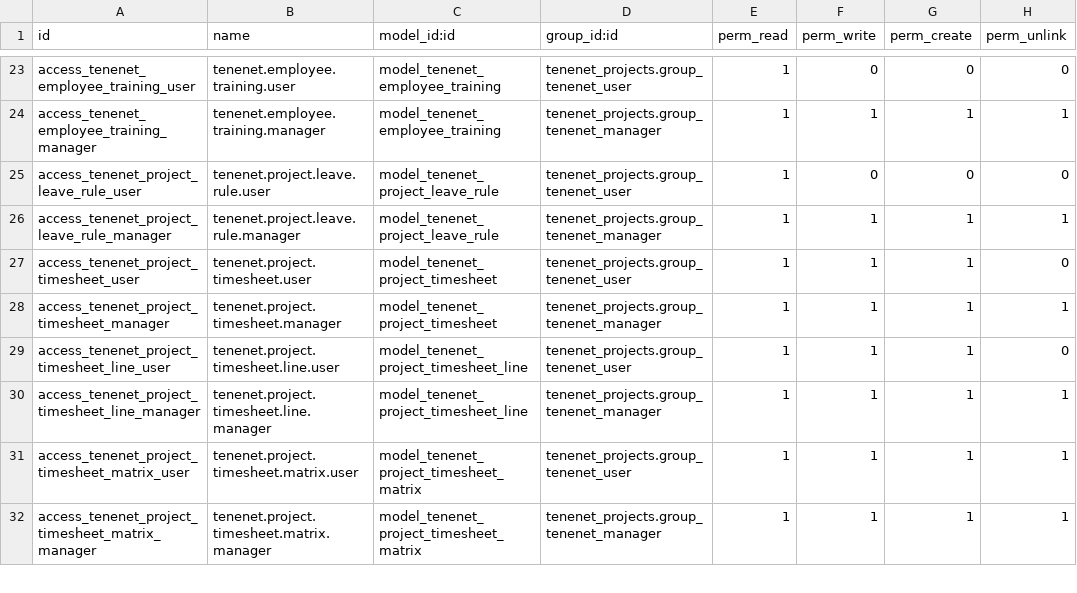
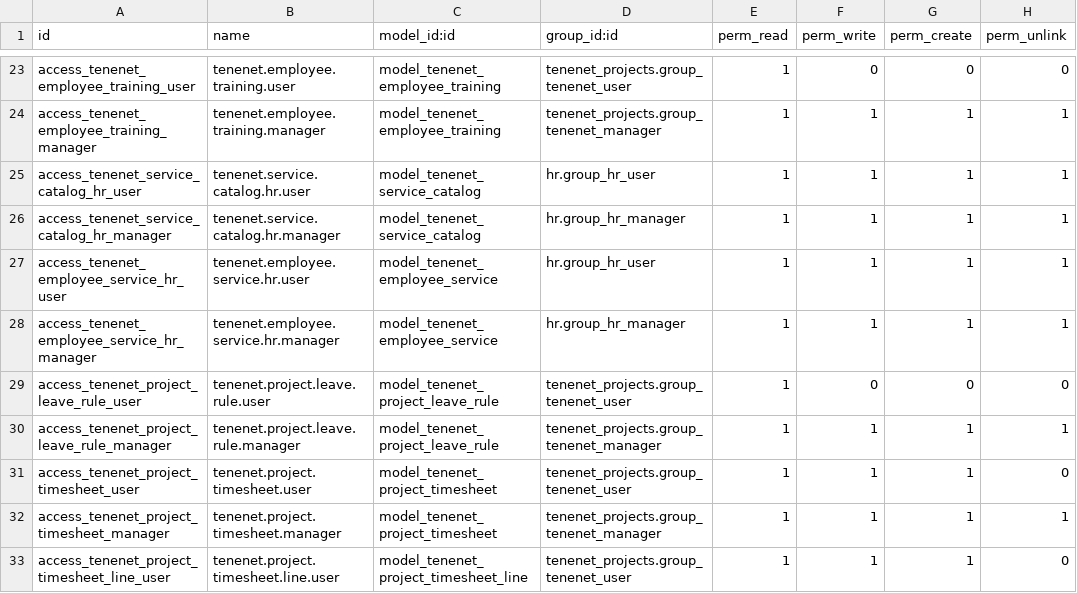
Before and after one commit to brunovskyoliver/tenenet_projects, a CSV file: security/ir.model.access.csv, drawn as a sheet; only a part is shown, gaps mark what is left out; the shorter side is filled out with more unchanged rows.

```diff
--- a/security/ir.model.access.csv
+++ b/security/ir.model.access.csv
@@ -24,2 +24,6 @@ access_tenenet_employee_training_user,tenenet.employee.training.user,model_tenen
 access_tenenet_employee_training_manager,tenenet.employee.training.manager,model_tenenet_employee_training,tenenet_projects.group_tenenet_manager,1,1,1,1
+access_tenenet_service_catalog_hr_user,tenenet.service.catalog.hr.user,model_tenenet_service_catalog,hr.group_hr_user,1,1,1,1
+access_tenenet_service_catalog_hr_manager,tenenet.service.catalog.hr.manager,model_tenenet_service_catalog,hr.group_hr_manager,1,1,1,1
+access_tenenet_employee_service_hr_user,tenenet.employee.service.hr.user,model_tenenet_employee_service,hr.group_hr_user,1,1,1,1
+access_tenenet_employee_service_hr_manager,tenenet.employee.service.hr.manager,model_tenenet_employee_service,hr.group_hr_manager,1,1,1,1
 access_tenenet_project_leave_rule_user,tenenet.project.leave.rule.user,model_tenenet_project_leave_rule,tenenet_projects.group_tenenet_user,1,0,0,0
```
Also changed, not shown: 10 other files.
